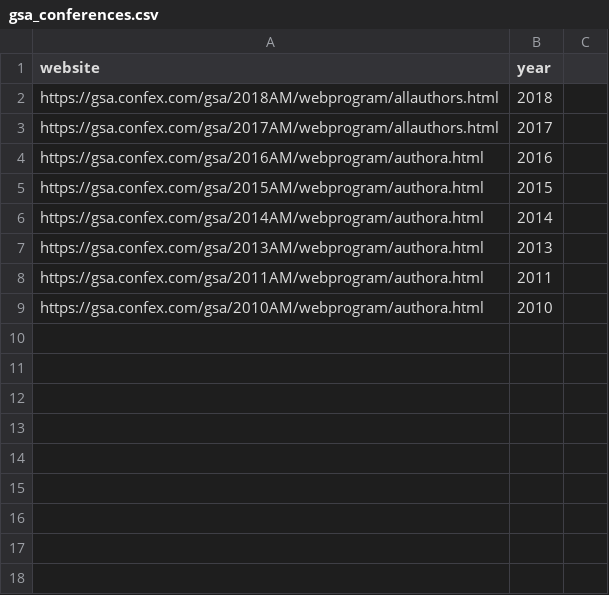
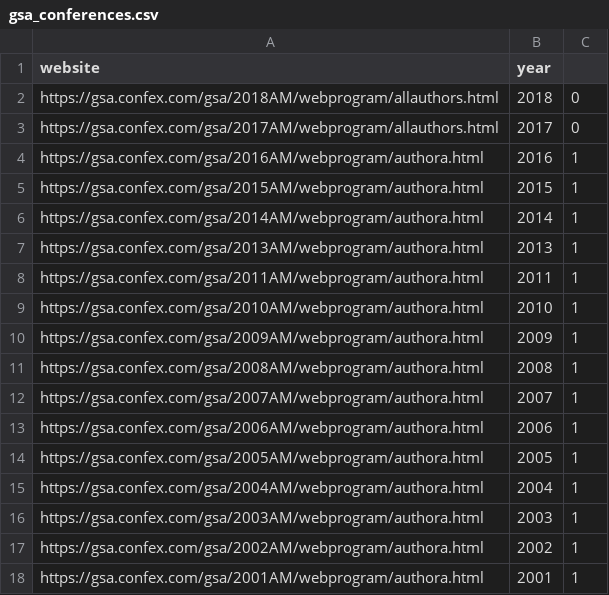
Before and after one commit to morrismc/GSA_Gender, a CSV file: gsa_conferences.csv, drawn as a sheet; the diff names each change by its address in the sheet, - before the commit and + after, or states it on an @@ line.

Commit message:
GSA project
I scraped Geological Society of America national meeting abstracts to identify gender distribution of authors and presenting authors.

```diff
--- a/gsa_conferences.csv
+++ b/gsa_conferences.csv
-C2:C3: (empty)
+C2:C3: 0
-C4:C9: (empty)
+C4:C9: 1
+row 10: https://gsa.confex.com/gsa/2009AM/webprogram/authora.html | 2009 | 1
+row 11: https://gsa.confex.com/gsa/2008AM/webprogram/authora.html | 2008 | 1
+row 12: https://gsa.confex.com/gsa/2007AM/webprogram/authora.html | 2007 | 1
+row 13: https://gsa.confex.com/gsa/2006AM/webprogram/authora.html | 2006 | 1
+row 14: https://gsa.confex.com/gsa/2005AM/webprogram/authora.html | 2005 | 1
+row 15: https://gsa.confex.com/gsa/2004AM/webprogram/authora.html | 2004 | 1
+row 16: https://gsa.confex.com/gsa/2003AM/webprogram/authora.html | 2003 | 1
+row 17: https://gsa.confex.com/gsa/2002AM/webprogram/authora.html | 2002 | 1
+row 18: https://gsa.confex.com/gsa/2001AM/webprogram/authora.html | 2001 | 1
```
Also changed, not shown: 14 other files.
